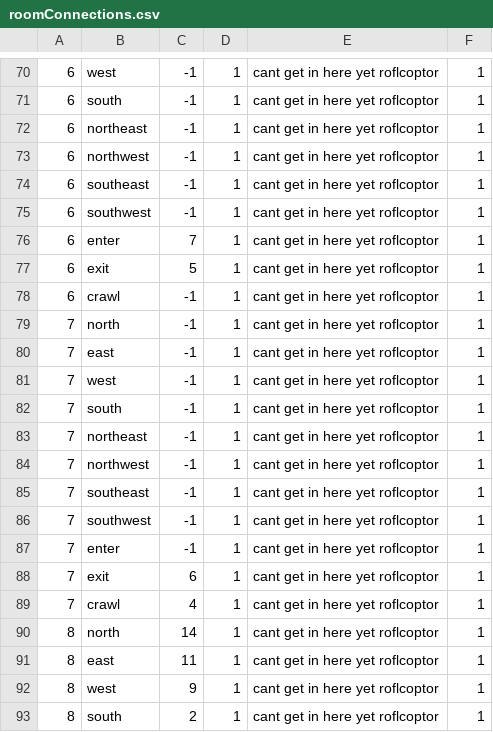
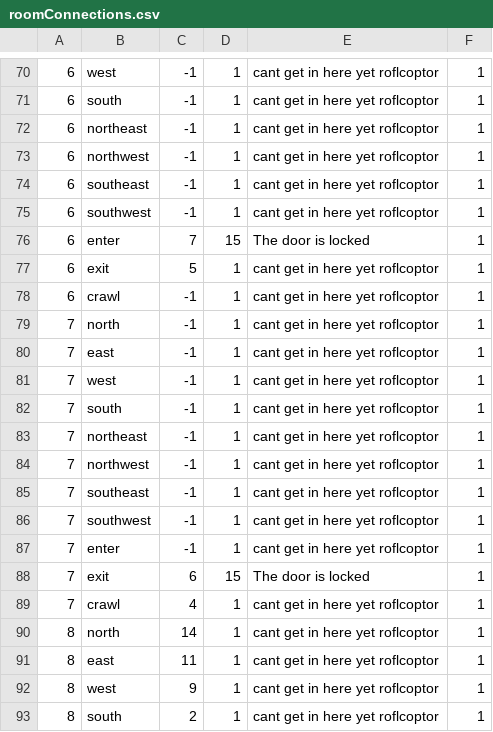
Before and after one commit to cmack6/Apocrypha, a CSV file: CS320_TeamProject/CS320_LibraryExample_Lab06/bin/edu/ycp/cs320/booksdb/persist/res/roomConnections.csv, drawn as a sheet; only a part is shown, gaps mark what is left out.

Commit message:
New item and room connection

```diff
--- a/CS320_TeamProject/CS320_LibraryExample_Lab06/bin/edu/ycp/cs320/booksdb/persist/res/roomConnections.csv
+++ b/CS320_TeamProject/CS320_LibraryExample_Lab06/bin/edu/ycp/cs320/booksdb/persist/res/roomConnections.csv
@@ -75,3 +75,3 @@
 6|southwest|-1|1|cant get in here yet roflcoptor|1
-6|enter|7|1|cant get in here yet roflcoptor|1
+6|enter|7|15|The door is locked|1
 6|exit|5|1|cant get in here yet roflcoptor|1
@@ -87,3 +87,3 @@
 7|enter|-1|1|cant get in here yet roflcoptor|1
-7|exit|6|1|cant get in here yet roflcoptor|1
+7|exit|6|15|The door is locked|1
 7|crawl|4|1|cant get in here yet roflcoptor|1
```
Also changed, not shown: CS320_TeamProject/CS320_LibraryExample_Lab06/src/edu/ycp/cs320/booksdb/persist/res/roomConnections.csv.
